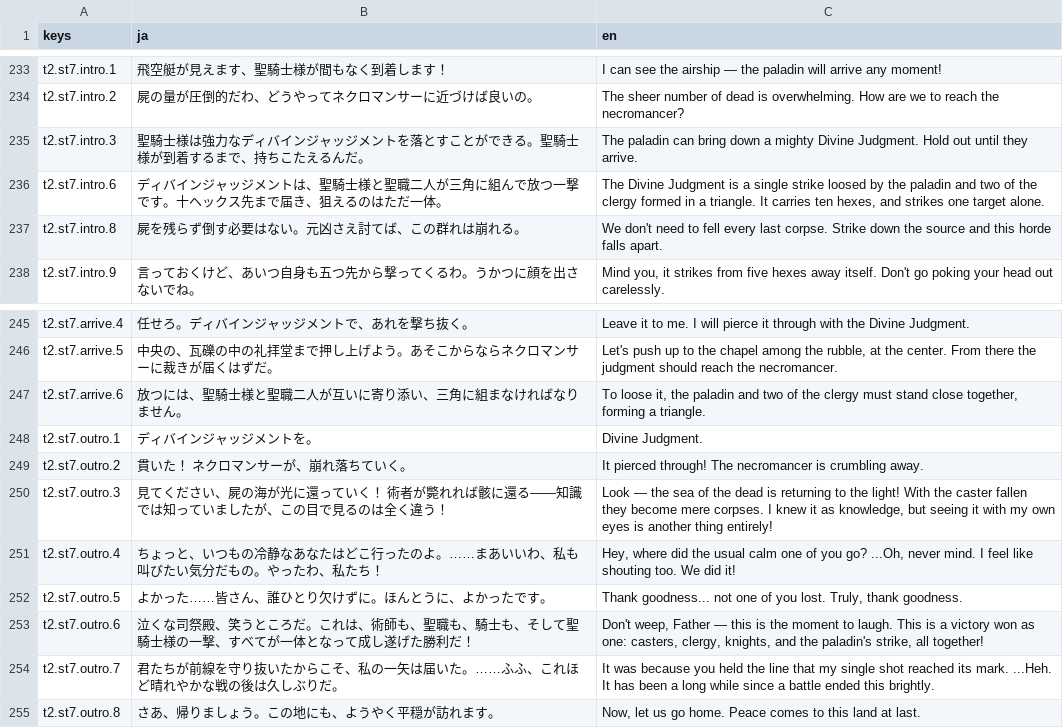
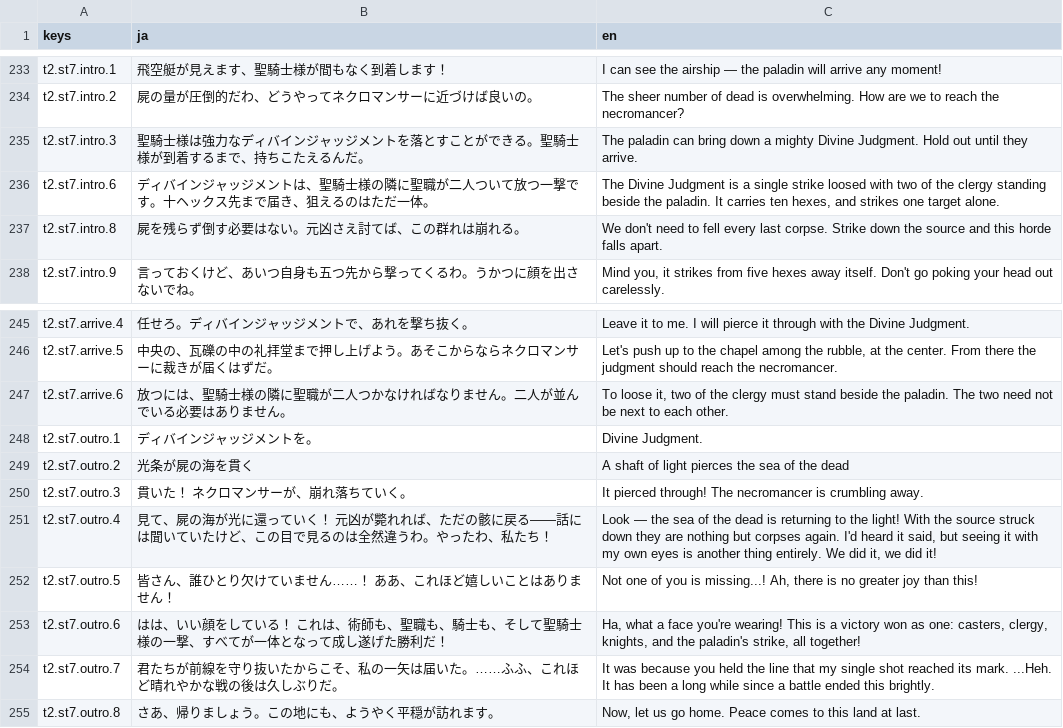
Before and after one commit to sway11466/senaris, a CSV file: godot/data/i18n/dialogue.csv, drawn as a sheet; only a part is shown, gaps mark what is left out.

```diff
--- a/godot/data/i18n/dialogue.csv
+++ b/godot/data/i18n/dialogue.csv
@@ -235,3 +235,3 @@ t2.st7.intro.2,屍の量が圧倒的だわ、どうやってネクロマンサ
 t2.st7.intro.3,聖騎士様は強力なディバインジャッジメントを落とすことができる。聖騎士様が到着するまで、持ちこたえるんだ。,"The paladin can bring down a mighty Divine Judgment. Hold out until they arrive."
-t2.st7.intro.6,ディバインジャッジメントは、聖騎士様と聖職二人が三角に組んで放つ一撃です。十ヘックス先まで届き、狙えるのはただ一体。,"The Divine Judgment is a single strike loosed by the paladin and two of the clergy formed in a triangle. It carries ten hexes, and strikes one target alone."
+t2.st7.intro.6,ディバインジャッジメントは、聖騎士様の隣に聖職が二人ついて放つ一撃です。十ヘックス先まで届き、狙えるのはただ一体。,"The Divine Judgment is a single strike loosed with two of the clergy standing beside the paladin. It carries ten hexes, and strikes one target alone."
 t2.st7.intro.8,屍を残らず倒す必要はない。元凶さえ討てば、この群れは崩れる。,"We don't need to fell every last corpse. Strike down the source and this horde falls apart."
@@ -246,9 +246,9 @@ t2.st7.arrive.4,任せろ。ディバインジャッジメントで、あれを
 t2.st7.arrive.5,中央の、瓦礫の中の礼拝堂まで押し上げよう。あそこからならネクロマンサーに裁きが届くはずだ。,"Let's push up to the chapel among the rubble, at the center. From there the judgment should reach the necromancer."
-t2.st7.arrive.6,放つには、聖騎士様と聖職二人が互いに寄り添い、三角に組まなければなりません。,"To loose it, the paladin and two of the clergy must stand close together, forming a triangle."
+t2.st7.arrive.6,放つには、聖騎士様の隣に聖職が二人つかなければなりません。二人が並んでいる必要はありません。,"To loose it, two of the clergy must stand beside the paladin. The two need not be next to each other."
 t2.st7.outro.1,ディバインジャッジメントを。,"Divine Judgment."
-t2.st7.outro.2,貫いた！　ネクロマンサーが、崩れ落ちていく。,"It pierced through! The necromancer is crumbling away."
-t2.st7.outro.3,見てください、屍の海が光に還っていく！　術者が斃れれば骸に還る——知識では知っていましたが、この目で見るのは全く違う！,"Look — the sea of the dead is returning to the light! With the caster fallen they become mere corpses. I knew it as knowledge, but seeing it with my own eyes is another thing entirely!"
-t2.st7.outro.4,ちょっと、いつもの冷静なあなたはどこ行ったのよ。……まあいいわ、私も叫びたい気分だもの。やったわ、私たち！,"Hey, where did the usual calm one of you go? ...Oh, never mind. I feel like shouting too. We did it!"
-t2.st7.outro.5,よかった……皆さん、誰ひとり欠けずに。ほんとうに、よかったです。,"Thank goodness... not one of you lost. Truly, thank goodness."
-t2.st7.outro.6,泣くな司祭殿、笑うところだ。これは、術師も、聖職も、騎士も、そして聖騎士様の一撃、すべてが一体となって成し遂げた勝利だ！,"Don't weep, Father — this is the moment to laugh. This is a victory won as one: casters, clergy, knights, and the paladin's strike, all together!"
+t2.st7.outro.2,光条が屍の海を貫く,"A shaft of light pierces the sea of the dead"
+t2.st7.outro.3,貫いた！　ネクロマンサーが、崩れ落ちていく。,"It pierced through! The necromancer is crumbling away."
+t2.st7.outro.4,見て、屍の海が光に還っていく！　元凶が斃れれば、ただの骸に戻る——話には聞いていたけど、この目で見るのは全然違うわ。やったわ、私たち！,"Look — the sea of the dead is returning to the light! With the source struck down they are nothing but corpses again. I'd heard it said, but seeing it with my own eyes is another thing entirely. We did it, we did it!"
+t2.st7.outro.5,皆さん、誰ひとり欠けていません……！　ああ、これほど嬉しいことはありません！,"Not one of you is missing...! Ah, there is no greater joy than this!"
+t2.st7.outro.6,はは、いい顔をしている！　これは、術師も、聖職も、騎士も、そして聖騎士様の一撃、すべてが一体となって成し遂げた勝利だ！,"Ha, what a face you're wearing! This is a victory won as one: casters, clergy, knights, and the paladin's strike, all together!"
 t2.st7.outro.7,君たちが前線を守り抜いたからこそ、私の一矢は届いた。……ふふ、これほど晴れやかな戦の後は久しぶりだ。,"It was because you held the line that my single shot reached its mark. ...Heh. It has been a long while since a battle ended this brightly."
```
Also changed, not shown: 8 other files.
